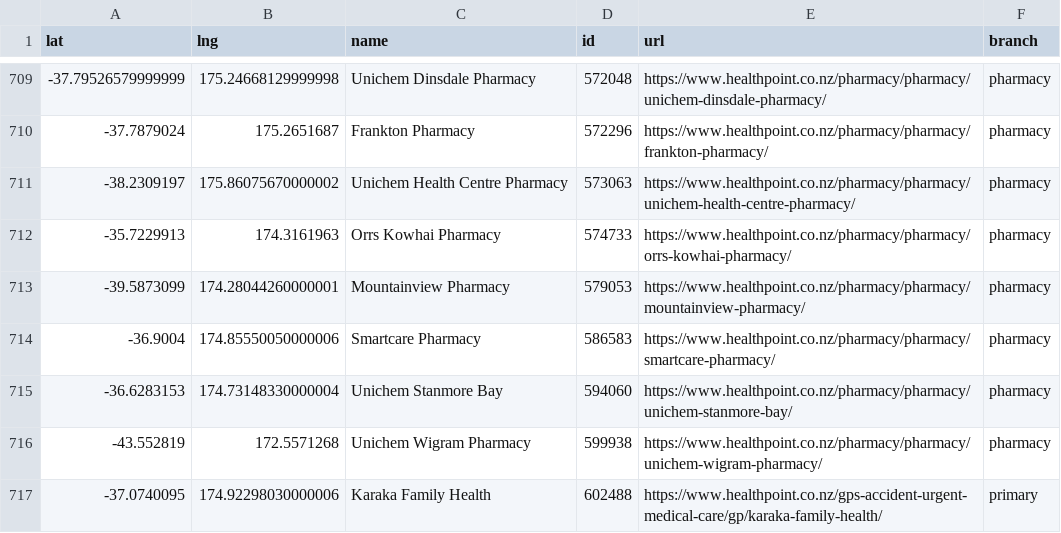
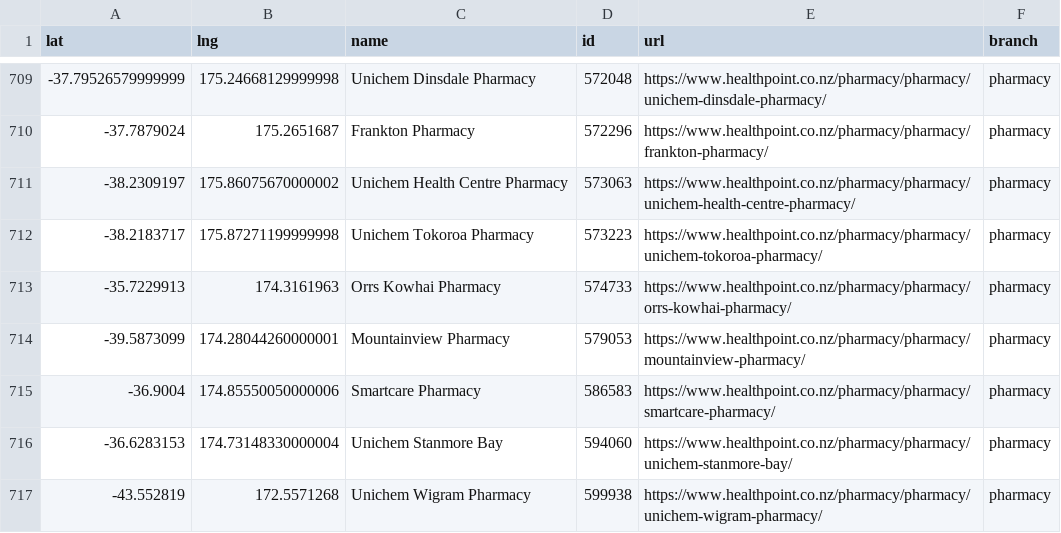
Before and after one commit to UoA-eResearch/nz-covid19-data-auto, a CSV file: vaccinations/healthpoint_locations.csv, drawn as a sheet; only a part is shown, gaps mark what is left out; the shorter side is filled out with more unchanged rows.

```diff
--- a/vaccinations/healthpoint_locations.csv
+++ b/vaccinations/healthpoint_locations.csv
@@ -711,2 +711,3 @@ lat,lng,name,id,url,branch
 -38.2309197,175.86075670000002,Unichem Health Centre Pharmacy,573063,https://www.healthpoint.co.nz/pharmacy/pharmacy/unichem-health-centre-pharmacy/,pharmacy
+-38.2183717,175.87271199999998,Unichem Tokoroa Pharmacy,573223,https://www.healthpoint.co.nz/pharmacy/pharmacy/unichem-tokoroa-pharmacy/,pharmacy
 -35.7229913,174.3161963,Orrs Kowhai Pharmacy,574733,https://www.healthpoint.co.nz/pharmacy/pharmacy/orrs-kowhai-pharmacy/,pharmacy
```
Also changed, not shown: 1 other file.
